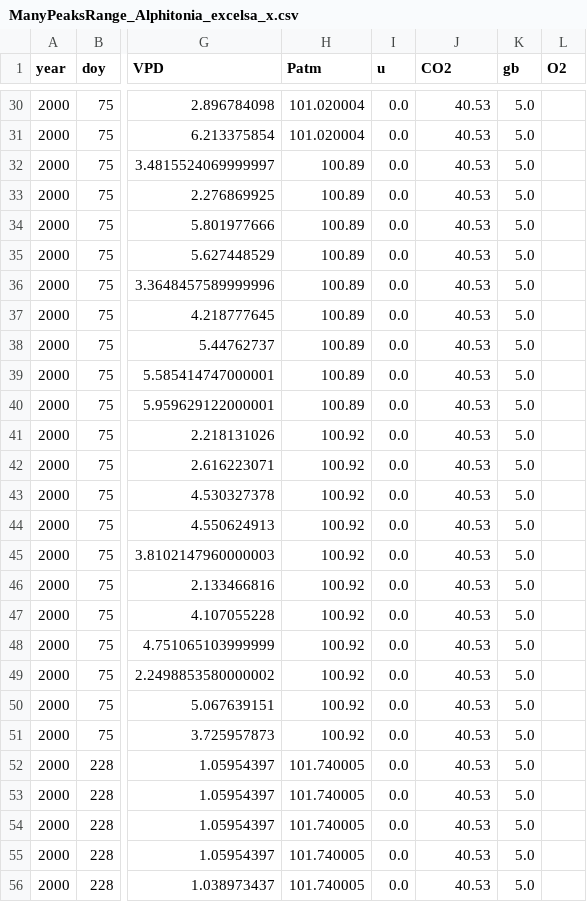
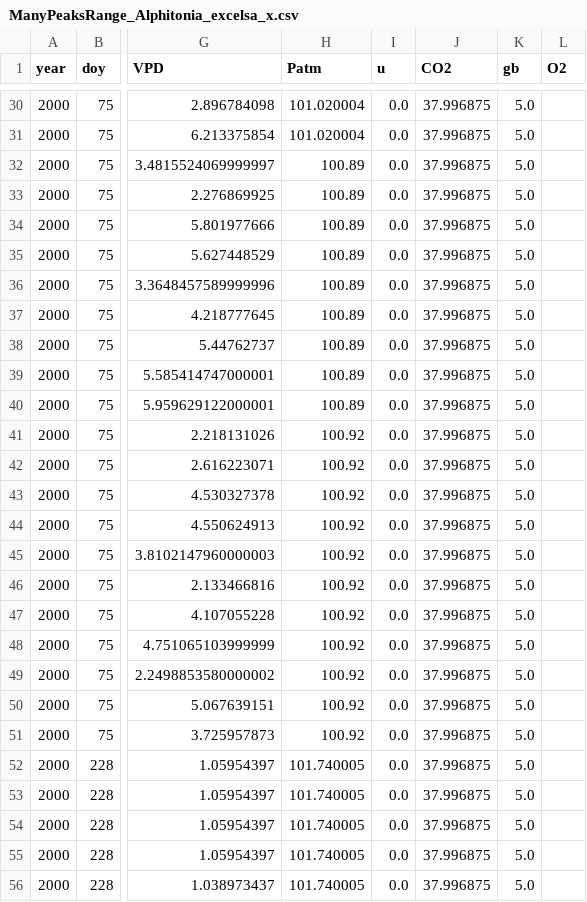
Before and after one commit to ManonSabot/One_gs_model_to_rule_them_all, a CSV file: input/calibrations/obs_driven/ManyPeaksRange_Alphitonia_excelsa_x.csv, drawn as a sheet; only a part is shown, gaps mark what is left out; the diff covers the shown part only; the diff names each change by its address in the sheet, - before the commit and + after, or states it on an @@ line.

```diff
--- a/input/calibrations/obs_driven/ManyPeaksRange_Alphitonia_excelsa_x.csv
+++ b/input/calibrations/obs_driven/ManyPeaksRange_Alphitonia_excelsa_x.csv
-J30:J56 (CO2): 40.53
+J30:J56 (CO2): 37.996875
```
Also changed, not shown: 141 edited cells elsewhere in this file, input/calibrations/obs_driven/Corrigin_Eucalyptus_capillosa_x.csv, input/calibrations/obs_driven/ManyPeaksRange_Brachychiton_australis_x.csv, 6 other files.
